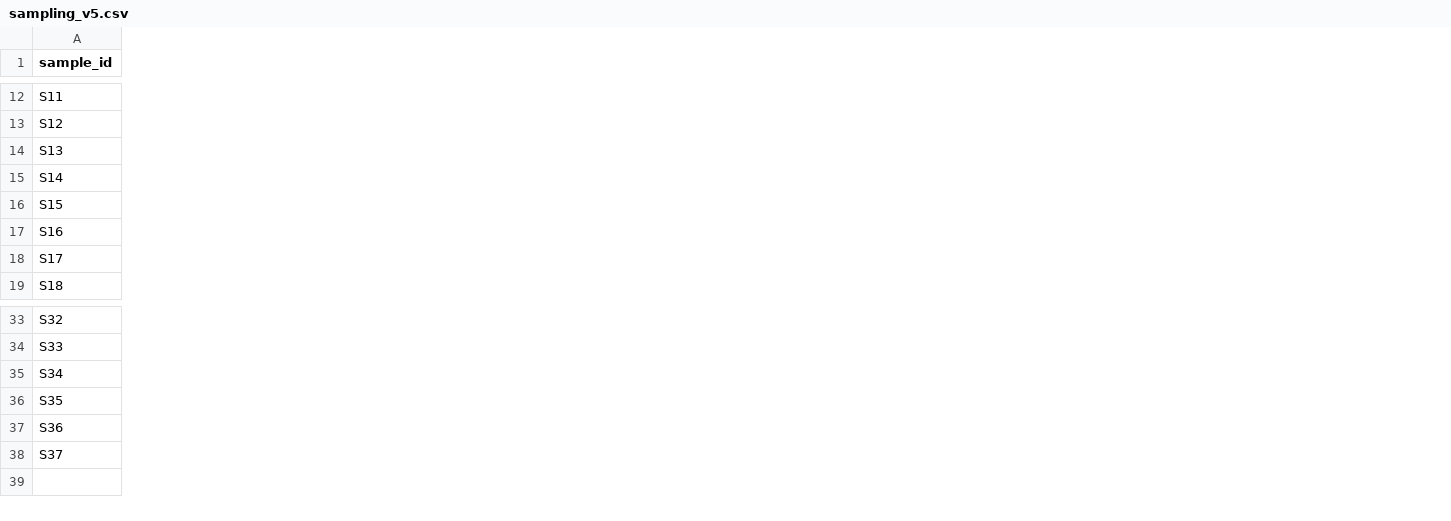
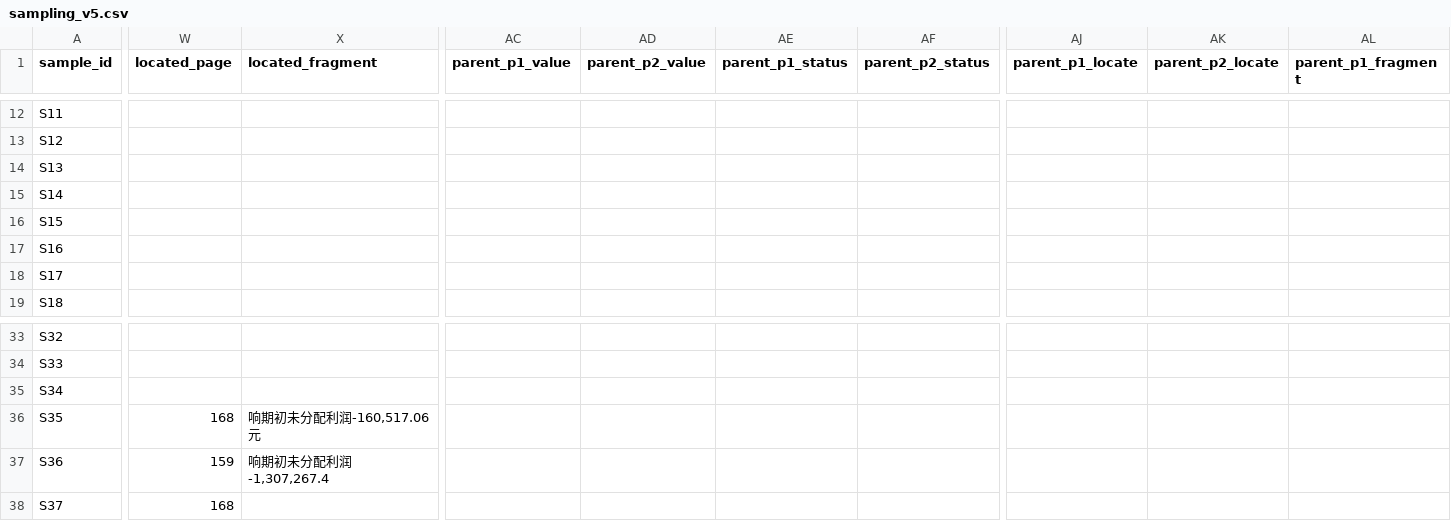
Before and after one commit to qiangzhuangmeili-ui/robotics-inflection-research, a CSV file: runs/issues/S00/errata_20261111_v5/sampling_v5.csv, drawn as a sheet; only a part is shown, gaps mark what is left out; the diff covers the shown part only; the diff names each change by its address in the sheet, - before the commit and + after, or states it on an @@ line.

```diff
--- a/runs/issues/S00/errata_20261111_v5/sampling_v5.csv
+++ b/runs/issues/S00/errata_20261111_v5/sampling_v5.csv
+column W (located_page), rows 36-38: 168 | 159 | 168
+column X (located_fragment), rows 36-37: 响期初未分配利润-160,517.06元 | 响期初未分配利润-1,307,267.4
+column AC (parent_p1_value), empty
+column AD (parent_p2_value), empty
+column AE (parent_p1_status), empty
+column AF (parent_p2_status), empty
+column AJ (parent_p1_locate), empty
+column AK (parent_p2_locate), empty
+column AL (parent_p1_fragment), empty
```
Also changed, not shown: 2 added columns and 65 edited cells elsewhere in this file, runs/issues/S00/errata_20261111_v5/l2_dependency_check.csv, runs/issues/S00/errata_20261111_v5/restricted_claims.csv, 26 other files.
